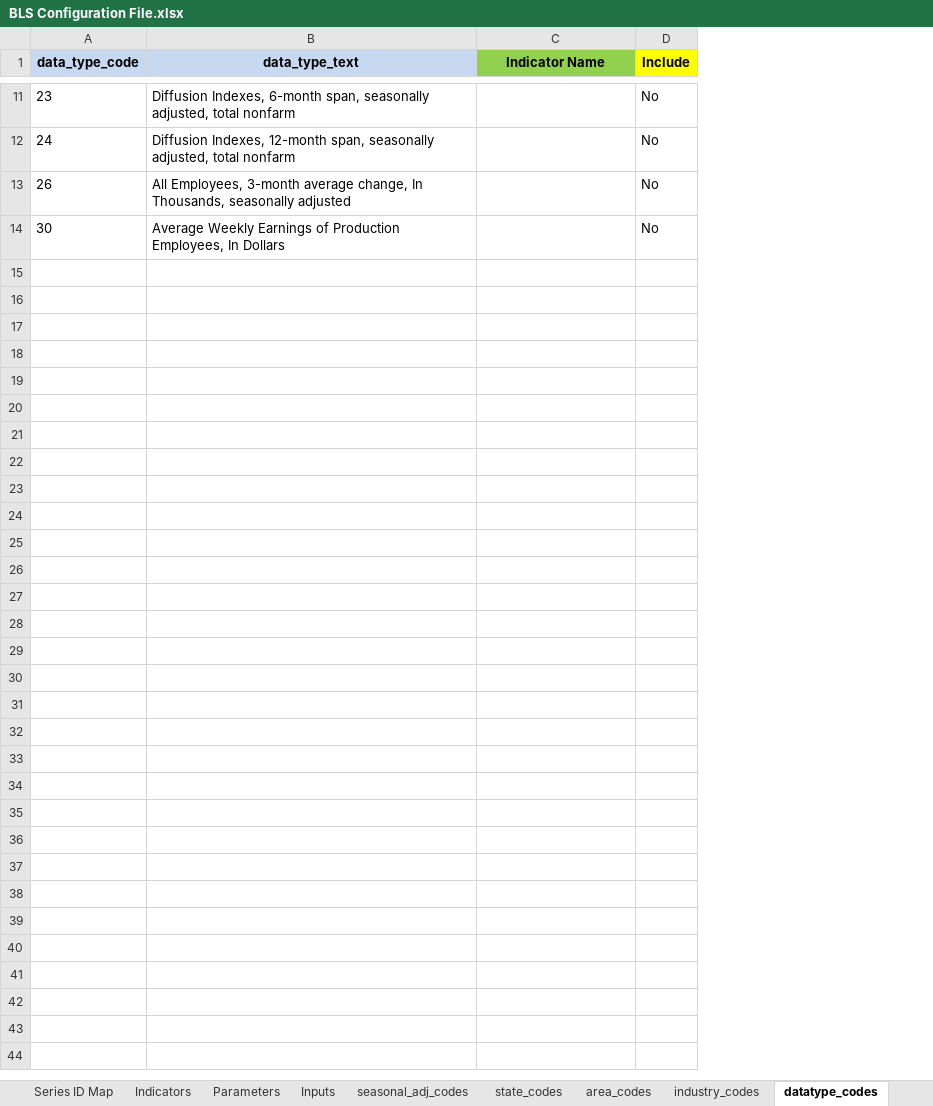
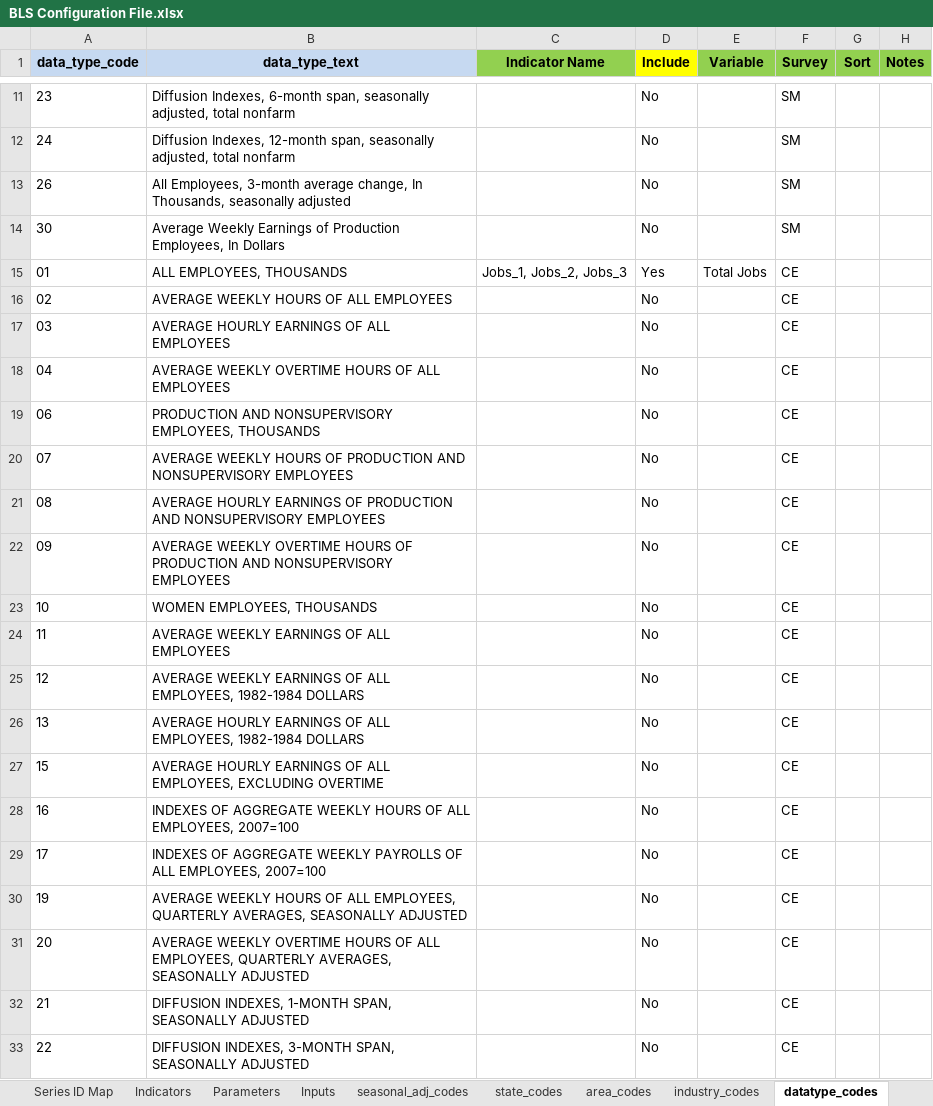
Before and after one commit to SACOG/Regional-Monitoring, an Excel workbook: Indicator_Gen/Python Code/BLS/config/BLS Configuration File.xlsx, sheet datatype_codes, drawn as a sheet; only a part is shown, gaps mark what is left out; values as stored, in another font and other column widths than the file's, no borders; the diff covers the shown part only; the diff names each change by its address in the sheet, - before the commit and + after, or states it on an @@ line.

```diff
--- a/Indicator_Gen/Python Code/BLS/config/BLS Configuration File.xlsx (sheet datatype_codes)
+++ b/Indicator_Gen/Python Code/BLS/config/BLS Configuration File.xlsx (sheet datatype_codes)
@@ column E (Variable) unhidden, empty @@
@@ column F (Survey) unhidden, rows 11-14: all SM @@
@@ column G (Sort) unhidden, empty @@
@@ column H (Notes) unhidden, empty @@
+row 15: 01 | ALL EMPLOYEES, THOUSANDS | Jobs_1, Jobs_2, Jobs_3 | Yes | Total Jobs | CE
+row 16: 02 | AVERAGE WEEKLY HOURS OF ALL EMPLOYEES |  | No |  | CE
+row 17: 03 | AVERAGE HOURLY EARNINGS OF ALL EMPLOYEES |  | No |  | CE
+row 18: 04 | AVERAGE WEEKLY OVERTIME HOURS OF ALL EMPLOYEES |  | No |  | CE
+row 19: 06 | PRODUCTION AND NONSUPERVISORY EMPLOYEES, THOUSANDS |  | No |  | CE
+row 20: 07 | AVERAGE WEEKLY HOURS OF PRODUCTION AND NONSUPERVISORY EMPLOYEES |  | No |  | CE
+row 21: 08 | AVERAGE HOURLY EARNINGS OF PRODUCTION AND NONSUPERVISORY EMPLOYEES |  | No |  | CE
+row 22: 09 | AVERAGE WEEKLY OVERTIME HOURS OF PRODUCTION AND NONSUPERVISORY EMPLOYEES |  | No |  | CE
+row 23: 10 | WOMEN EMPLOYEES, THOUSANDS |  | No |  | CE
+row 24: 11 | AVERAGE WEEKLY EARNINGS OF ALL EMPLOYEES |  | No |  | CE
+row 25: 12 | AVERAGE WEEKLY EARNINGS OF ALL EMPLOYEES, 1982-1984 DOLLARS |  | No |  | CE
+row 26: 13 | AVERAGE HOURLY EARNINGS OF ALL EMPLOYEES, 1982-1984 DOLLARS |  | No |  | CE
+row 27: 15 | AVERAGE HOURLY EARNINGS OF ALL EMPLOYEES, EXCLUDING OVERTIME |  | No |  | CE
+row 28: 16 | INDEXES OF AGGREGATE WEEKLY HOURS OF ALL EMPLOYEES, 2007=100 |  | No |  | CE
+row 29: 17 | INDEXES OF AGGREGATE WEEKLY PAYROLLS OF ALL EMPLOYEES, 2007=100 |  | No |  | CE
+row 30: 19 | AVERAGE WEEKLY HOURS OF ALL EMPLOYEES, QUARTERLY AVERAGES, SEASONALLY ADJUSTED |  | No |  | CE
+row 31: 20 | AVERAGE WEEKLY OVERTIME HOURS OF ALL EMPLOYEES, QUARTERLY AVERAGES, SEASONALLY ADJUSTED |  | No |  | CE
+row 32: 21 | DIFFUSION INDEXES, 1-MONTH SPAN, SEASONALLY ADJUSTED |  | No |  | CE
+row 33: 22 | DIFFUSION INDEXES, 3-MONTH SPAN, SEASONALLY ADJUSTED |  | No |  | CE
```
Also changed, not shown: 26 added rows elsewhere in this sheet, sheet area_codes, sheet industry_codes, sheet Supersector Codes, sheet Inputs, sheet Indicators, hidden cells, 52 other files.
